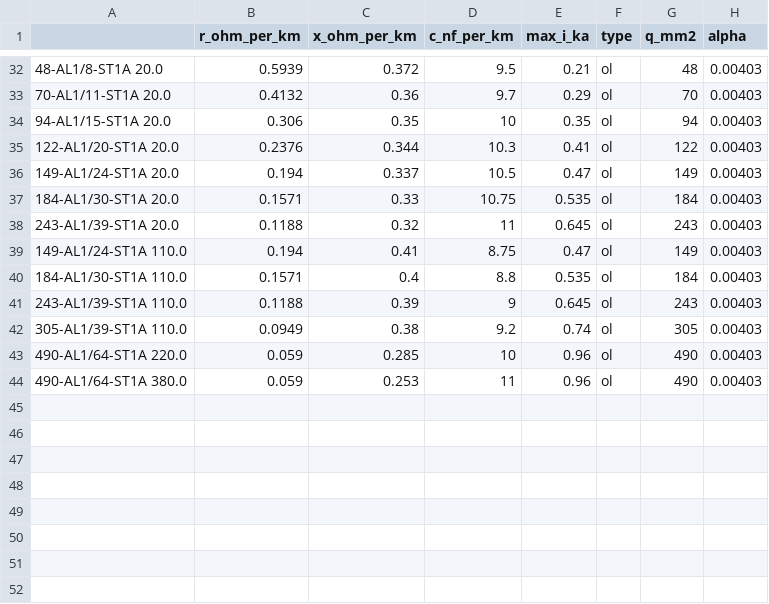
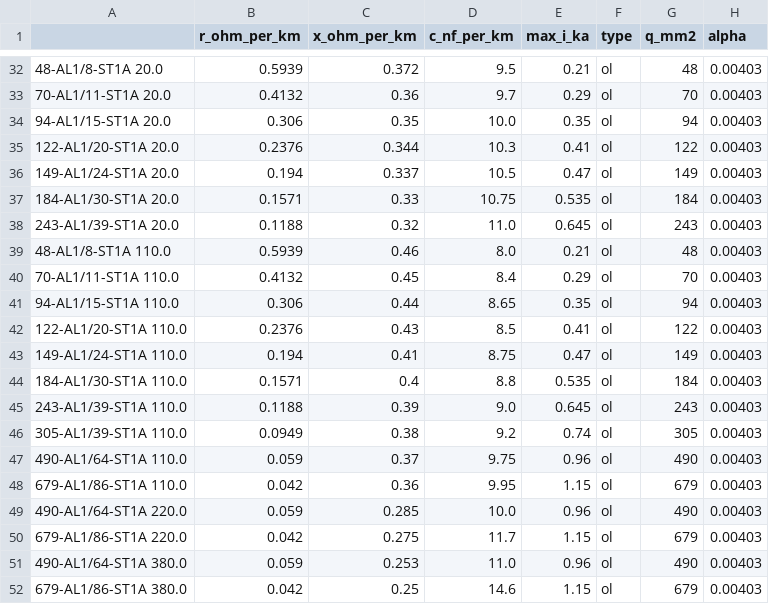
Before and after one commit to e2nIEE/pandapower, a CSV file: doc/std_types/linetypes.csv, drawn as a sheet; only a part is shown, gaps mark what is left out; addresses are those after the commit; the diff covers the shown part only; the diff names each change by its address in the sheet, - before the commit and + after, or states it on an @@ line.

Commit message:
updated line type table in the documentation

```diff
--- a/doc/std_types/linetypes.csv
+++ b/doc/std_types/linetypes.csv
-D34 (c_nf_per_km): 10
+D34 (c_nf_per_km): 10.0
-D38 (c_nf_per_km): 11
+D38 (c_nf_per_km): 11.0
+row 39: 48-AL1/8-ST1A 110.0 | 0.5939 | 0.46 | 8.0 | 0.21 | ol | 48 | 0.00403
+row 40: 70-AL1/11-ST1A 110.0 | 0.4132 | 0.45 | 8.4 | 0.29 | ol | 70 | 0.00403
+row 41: 94-AL1/15-ST1A 110.0 | 0.306 | 0.44 | 8.65 | 0.35 | ol | 94 | 0.00403
+row 42: 122-AL1/20-ST1A 110.0 | 0.2376 | 0.43 | 8.5 | 0.41 | ol | 122 | 0.00403
-D45 (c_nf_per_km): 9
+D45 (c_nf_per_km): 9.0
+row 47: 490-AL1/64-ST1A 110.0 | 0.059 | 0.37 | 9.75 | 0.96 | ol | 490 | 0.00403
+row 48: 679-AL1/86-ST1A 110.0 | 0.042 | 0.36 | 9.95 | 1.15 | ol | 679 | 0.00403
-D49 (c_nf_per_km): 10
+D49 (c_nf_per_km): 10.0
+row 50: 679-AL1/86-ST1A 220.0 | 0.042 | 0.275 | 11.7 | 1.15 | ol | 679 | 0.00403
-D51 (c_nf_per_km): 11
+D51 (c_nf_per_km): 11.0
+row 52: 679-AL1/86-ST1A 380.0 | 0.042 | 0.25 | 14.6 | 1.15 | ol | 679 | 0.00403
```
Also changed, not shown: 20 edited cells elsewhere in this file, 1 other file.
